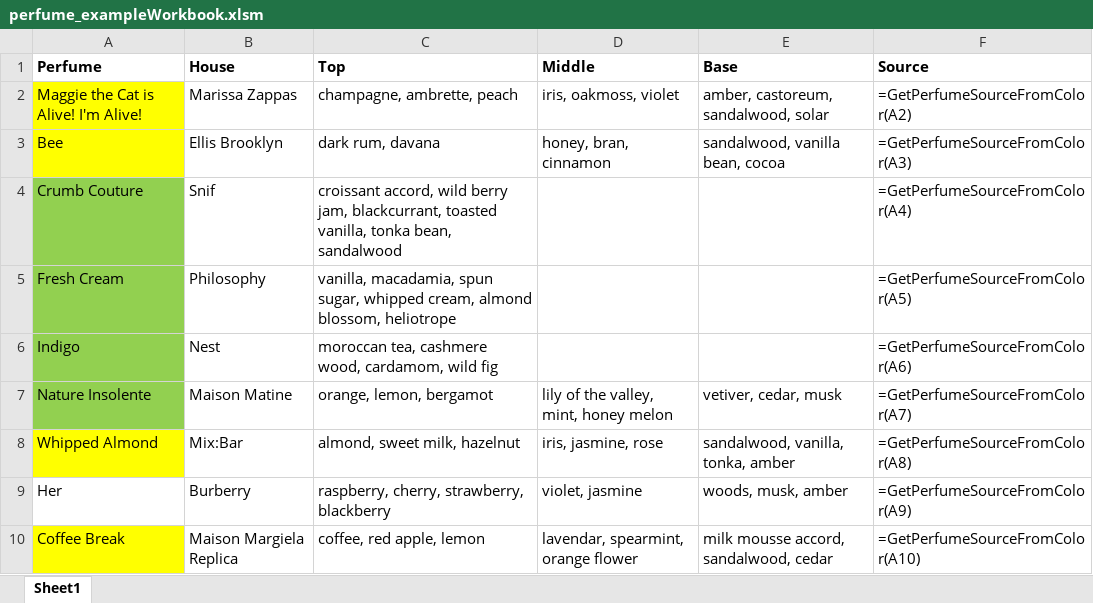
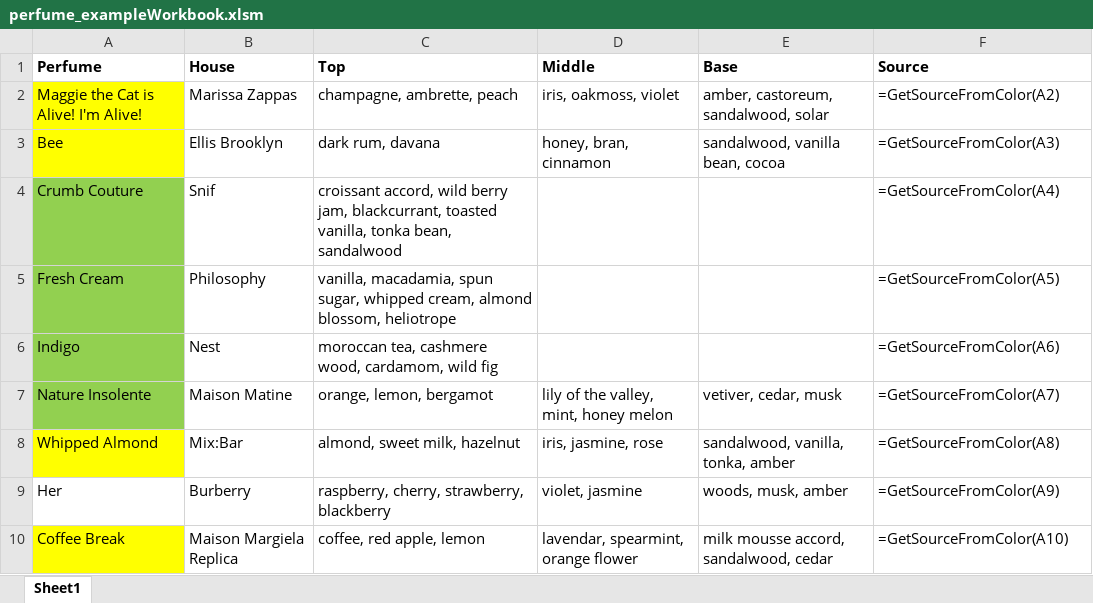
Before and after one commit to summermengarelli/GetSourceFromColor, an Excel workbook: example/perfume_exampleWorkbook.xlsm, sheet Sheet1, drawn as a sheet; values as stored, in another font and other column widths than the file's, no borders; formulas are shown in place of their values; the diff names each change by its address in the sheet, - before the commit and + after, or states it on an @@ line.

```diff
--- a/example/perfume_exampleWorkbook.xlsm (sheet Sheet1)
+++ b/example/perfume_exampleWorkbook.xlsm (sheet Sheet1)
-F2 (Source): =GetPerfumeSourceFromColor(A2)
+F2 (Source): =GetSourceFromColor(A2)
-F3 (Source): =GetPerfumeSourceFromColor(A3)
+F3 (Source): =GetSourceFromColor(A3)
-F4 (Source): =GetPerfumeSourceFromColor(A4)
+F4 (Source): =GetSourceFromColor(A4)
-F5 (Source): =GetPerfumeSourceFromColor(A5)
+F5 (Source): =GetSourceFromColor(A5)
-F6 (Source): =GetPerfumeSourceFromColor(A6)
+F6 (Source): =GetSourceFromColor(A6)
-F7 (Source): =GetPerfumeSourceFromColor(A7)
+F7 (Source): =GetSourceFromColor(A7)
-F8 (Source): =GetPerfumeSourceFromColor(A8)
+F8 (Source): =GetSourceFromColor(A8)
-F9 (Source): =GetPerfumeSourceFromColor(A9)
+F9 (Source): =GetSourceFromColor(A9)
-F10 (Source): =GetPerfumeSourceFromColor(A10)
+F10 (Source): =GetSourceFromColor(A10)
```
Also changed, not shown: 1 other file.
